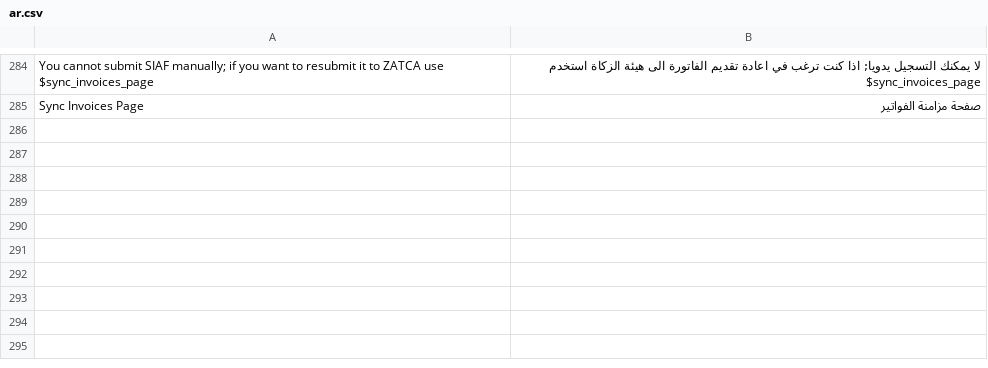
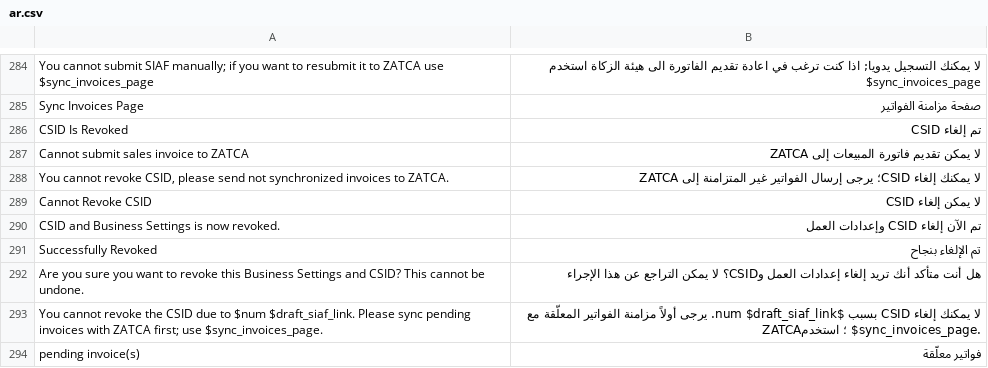
Before and after one commit to lavaloon-eg/ksa_compliance, a CSV file: ksa_compliance/translations/ar.csv, drawn as a sheet; only a part is shown, gaps mark what is left out.

Commit message:
Add revocation to zatca business settings (#250)

```diff
--- a/ksa_compliance/translations/ar.csv
+++ b/ksa_compliance/translations/ar.csv
@@ -297 +297,10 @@ You cannot submit SIAF manually; if you want to resubmit it to ZATCA use $sync_i
 Sync Invoices Page, صفحة مزامنة الفواتير
+CSID Is Revoked,تم إلغاء CSID
+Cannot submit sales invoice to ZATCA, لا يمكن تقديم فاتورة المبيعات إلى ZATCA
+"You cannot revoke CSID, please send not synchronized invoices to ZATCA.", لا يمكنك إلغاء CSID؛ يرجى إرسال الفواتير غير المتزامنة إلى ZATCA
+Cannot Revoke CSID, لا يمكن إلغاء CSID
+CSID and Business Settings is now revoked.,تم الآن إلغاء CSID وإعدادات العمل
+Successfully Revoked,تم الإلغاء بنجاح
+Are you sure you want to revoke this Business Settings and CSID? This cannot be undone.,هل أنت متأكد أنك تريد إلغاء إعدادات العمل وCSID؟ لا يمكن التراجع عن هذا الإجراء
+You cannot revoke the CSID due to $num $draft_siaf_link. Please sync pending invoices with ZATCA first; use $sync_invoices_page.,لا يمكنك إلغاء CSID بسبب $num $draft_siaf_link. يرجى أولاً مزامنة الفواتير المعلّقة مع ZATCA؛ استخدم $sync_invoices_page.
+pending invoice(s),فواتير معلّقة
```
Also changed, not shown: 5 other files.
